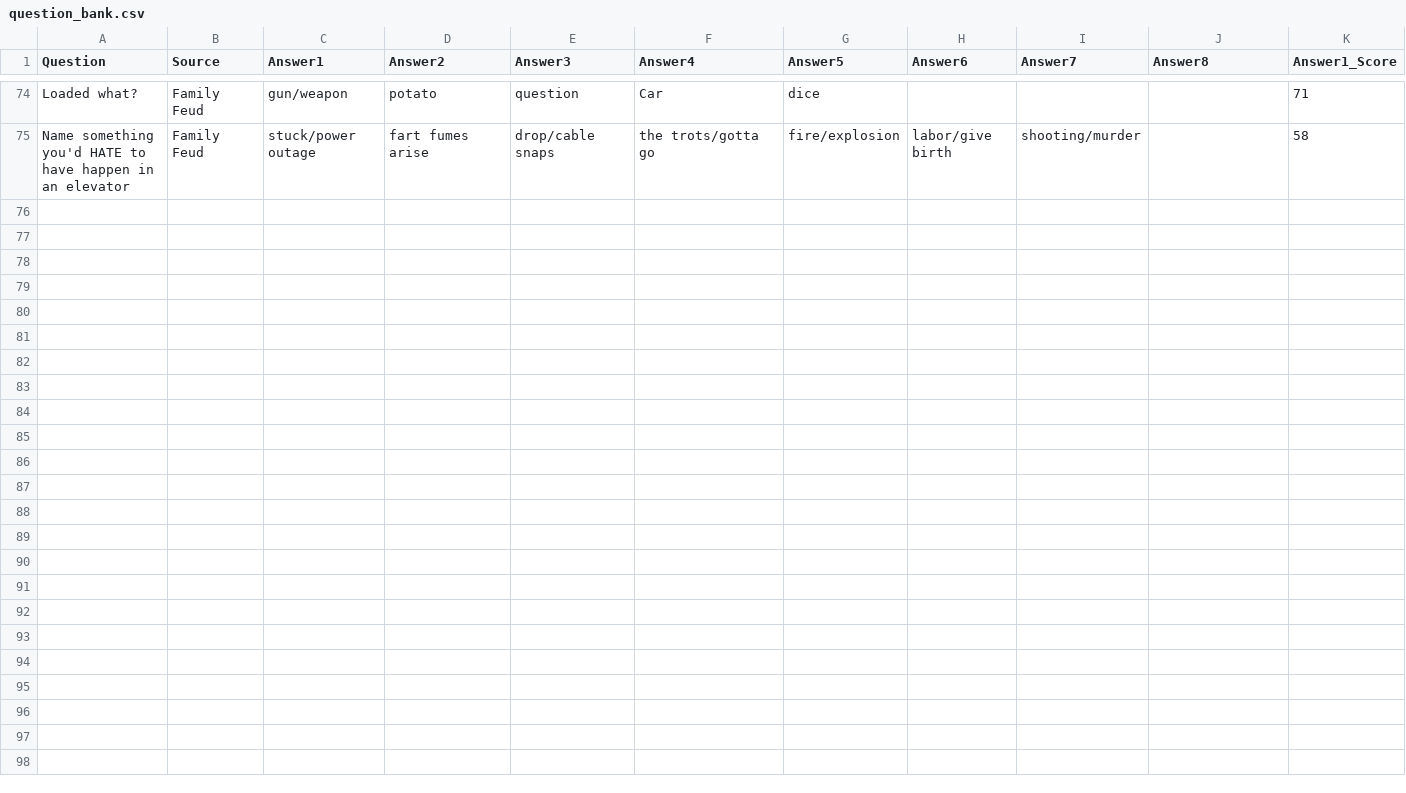
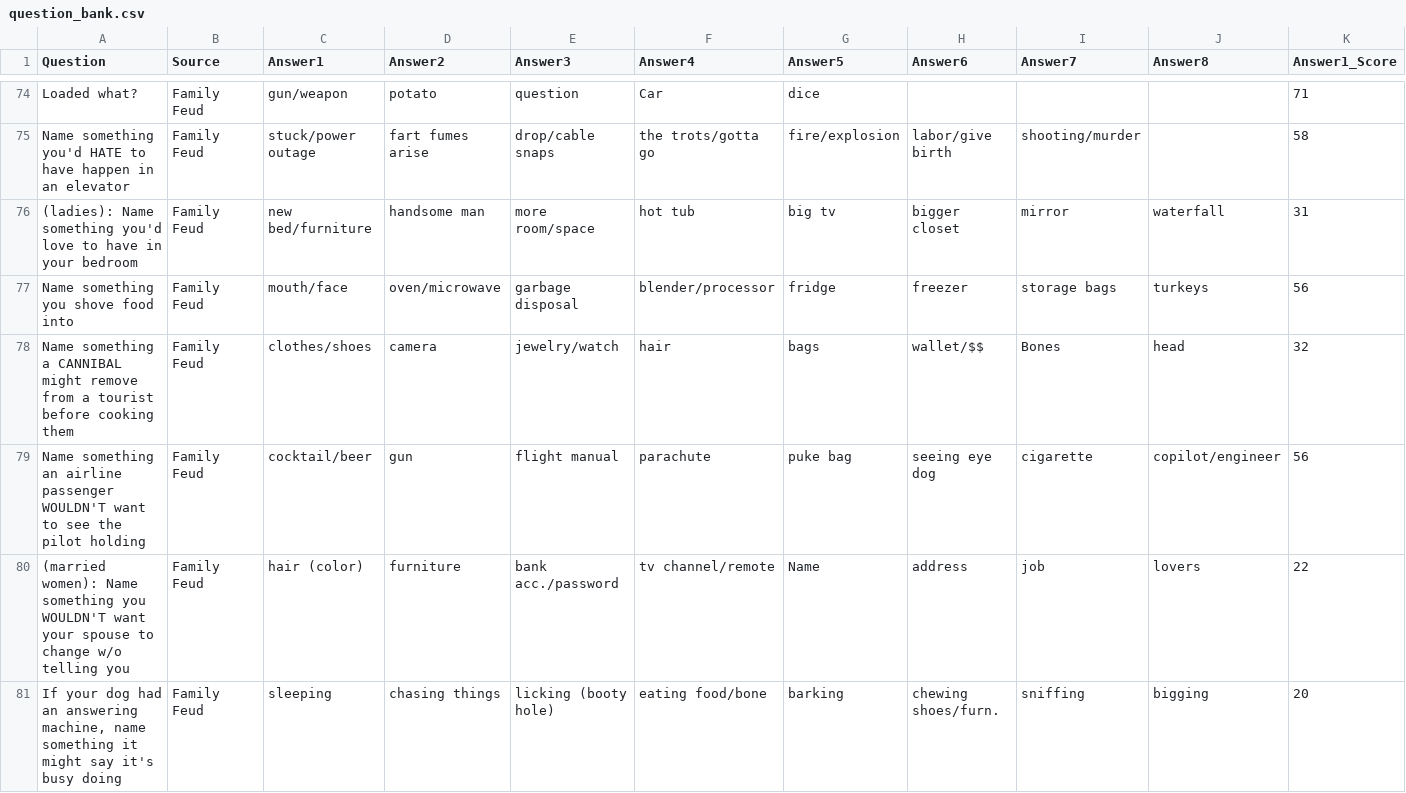
Before and after one commit to SamLeBlanc/feud, a CSV file: question_bank.csv, drawn as a sheet; only a part is shown, gaps mark what is left out; rows hold the shown columns only; the diff covers the shown part only; the diff names each change by its address in the sheet, - before the commit and + after, or states it on an @@ line.

Commit message:
added questions from email

```diff
--- a/question_bank.csv
+++ b/question_bank.csv
+row 76: (ladies): Name something you'd love to have in your bedroom | Family Feud | new bed/furniture | handsome man | more room/space | hot tub | big tv | bigger closet | mirror | waterfall | 31
+row 77: Name something you shove food into | Family Feud | mouth/face | oven/microwave | garbage disposal | blender/processor | fridge | freezer | storage bags | turkeys | 56
+row 78: Name something a CANNIBAL might remove from a tourist before cooking them | Family Feud | clothes/shoes | camera | jewelry/watch | hair | bags | wallet/$$ | Bones | head | 32
+row 79: Name something an airline passenger WOULDN'T want to see the pilot holding | Family Feud | cocktail/beer | gun | flight manual | parachute | puke bag | seeing eye dog | cigarette | copilot/engineer | 56
+row 80: (married women): Name something you WOULDN'T want your spouse to change w/o telling you | Family Feud | hair (color) | furniture | bank acc./password | tv channel/remote | Name | address | job | lovers | 22
+row 81: If your dog had an answering machine, name something it might say it's busy doing | Family Feud | sleeping | chasing things | licking (booty hole) | eating food/bone | barking | chewing shoes/furn. | sniffing | bigging | 20
```
Also changed, not shown: 5 added rows elsewhere in this file.
